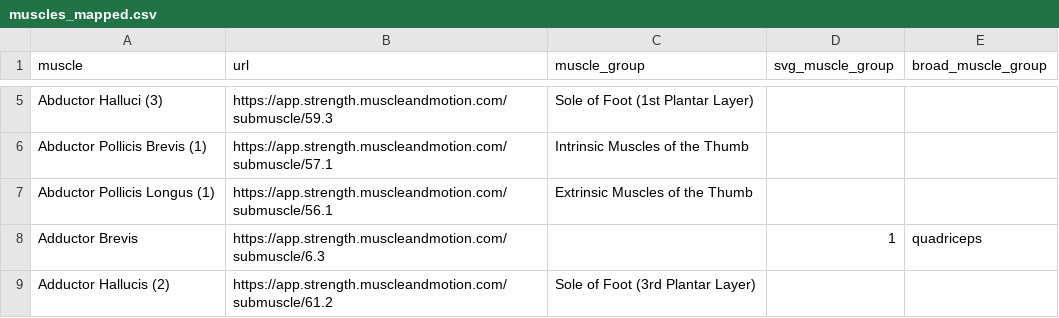
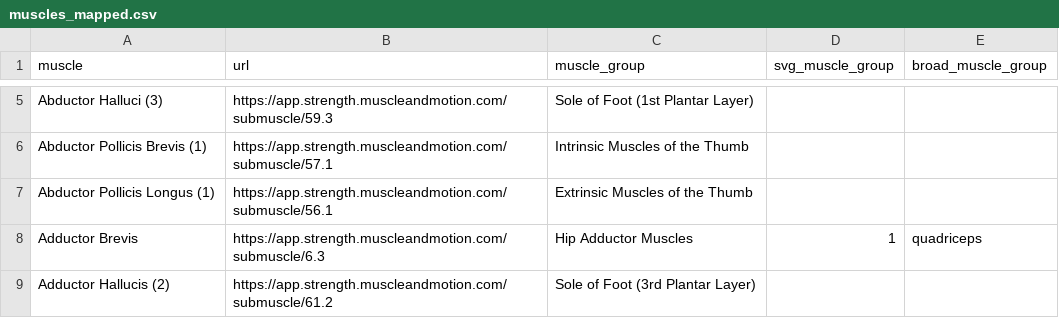
Before and after one commit to mugoosse/workout-utils, a CSV file: muscles_mapped.csv, drawn as a sheet; only a part is shown, gaps mark what is left out; the diff covers the shown part only.

```diff
--- a/muscles_mapped.csv
+++ b/muscles_mapped.csv
@@ -7,3 +7,3 @@ Abductor Pollicis Brevis (1),https://app.strength.muscleandmotion.com/submuscle/
 Abductor Pollicis Longus (1),https://app.strength.muscleandmotion.com/submuscle/56.1,Extrinsic Muscles of the Thumb,,
-Adductor Brevis,https://app.strength.muscleandmotion.com/submuscle/6.3,,1,quadriceps
+Adductor Brevis,https://app.strength.muscleandmotion.com/submuscle/6.3,Hip Adductor Muscles,1,quadriceps
 Adductor Hallucis (2),https://app.strength.muscleandmotion.com/submuscle/61.2,Sole of Foot (3rd Plantar Layer),,
```
Also changed, not shown: 21 edited cells elsewhere in this file, muscle_and_motion_exercises_full.csv, muscle_links.csv, 3 other files.
